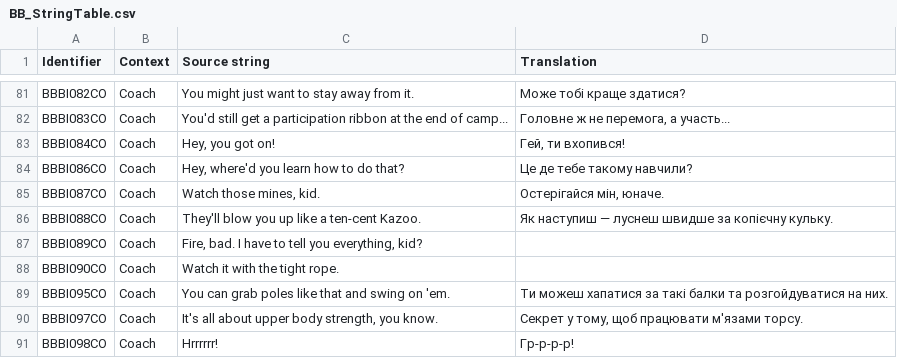
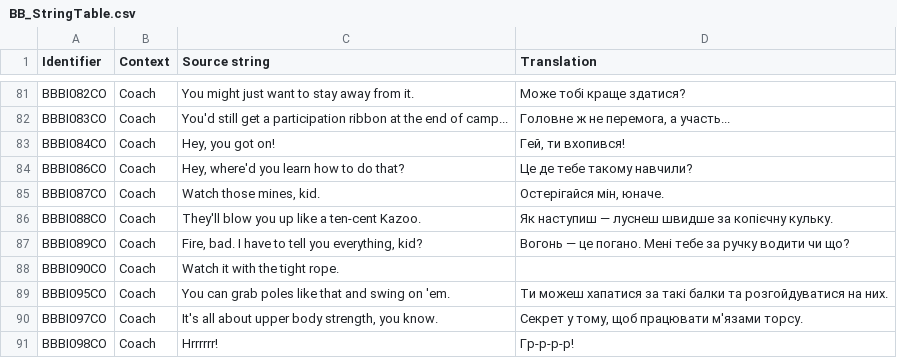
Before and after one commit to UHN5Y2hvbmF1dHMyVUE/UHN5Y2hvbmF1dHMyVUE-, a CSV file: Ukrainian/BB_StringTable.csv, drawn as a sheet; only a part is shown, gaps mark what is left out.

Commit message:
New translations bb_stringtable.csv (Ukrainian)
[ci skip]

```diff
--- a/Ukrainian/BB_StringTable.csv
+++ b/Ukrainian/BB_StringTable.csv
@@ -86,3 +86,3 @@
 "BBBI088CO","Coach","They'll blow you up like a ten-cent Kazoo.","Як наступиш — луснеш швидше за копієчну кульку."
-"BBBI089CO","Coach","Fire, bad. I have to tell you everything, kid?",""
+"BBBI089CO","Coach","Fire, bad. I have to tell you everything, kid?","Вогонь — це погано. Мені тебе за ручку водити чи що?"
 "BBBI090CO","Coach","Watch it with the tight rope.",""
```
